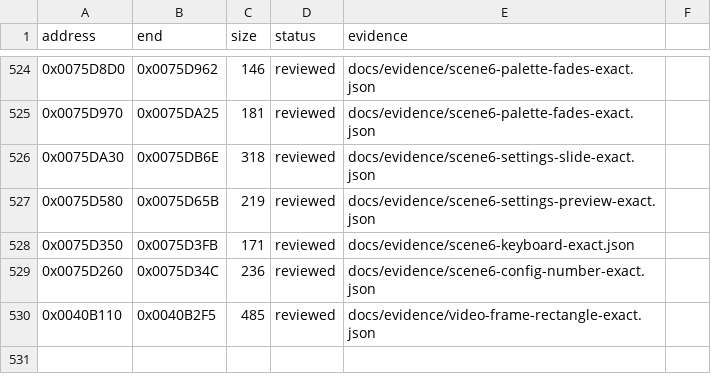
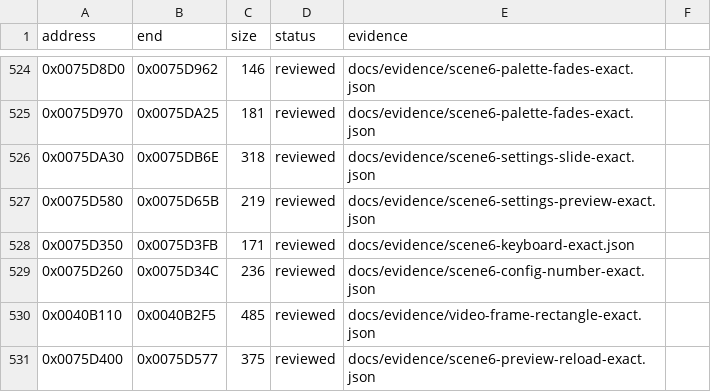
Before and after one commit to N0zoM1z0/Eternal-Fighter-Zero, a CSV file: config/function-boundaries.csv, drawn as a sheet; only a part is shown, gaps mark what is left out.

```diff
--- a/config/function-boundaries.csv
+++ b/config/function-boundaries.csv
@@ -530 +530,2 @@ address,end,size,status,evidence
 0x0040B110,0x0040B2F5,485,reviewed,docs/evidence/video-frame-rectangle-exact.json
+0x0075D400,0x0075D577,375,reviewed,docs/evidence/scene6-preview-reload-exact.json
```
Also changed, not shown: config/function-origins.csv, config/functions.csv, 9 other files.
